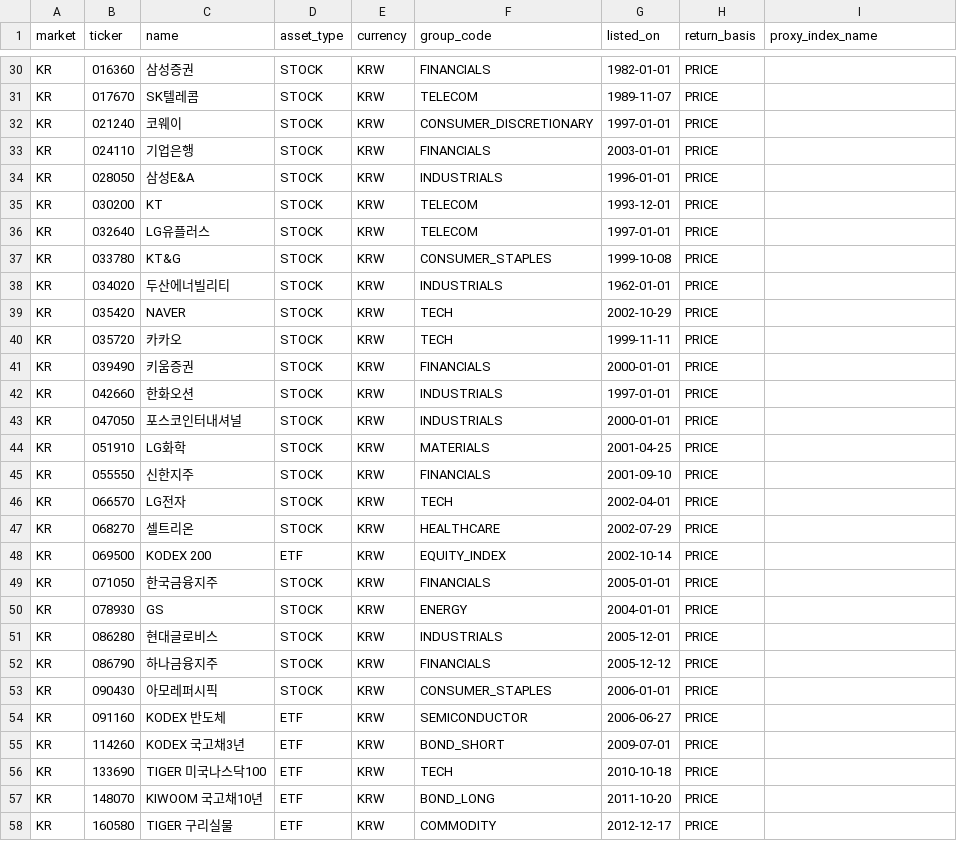
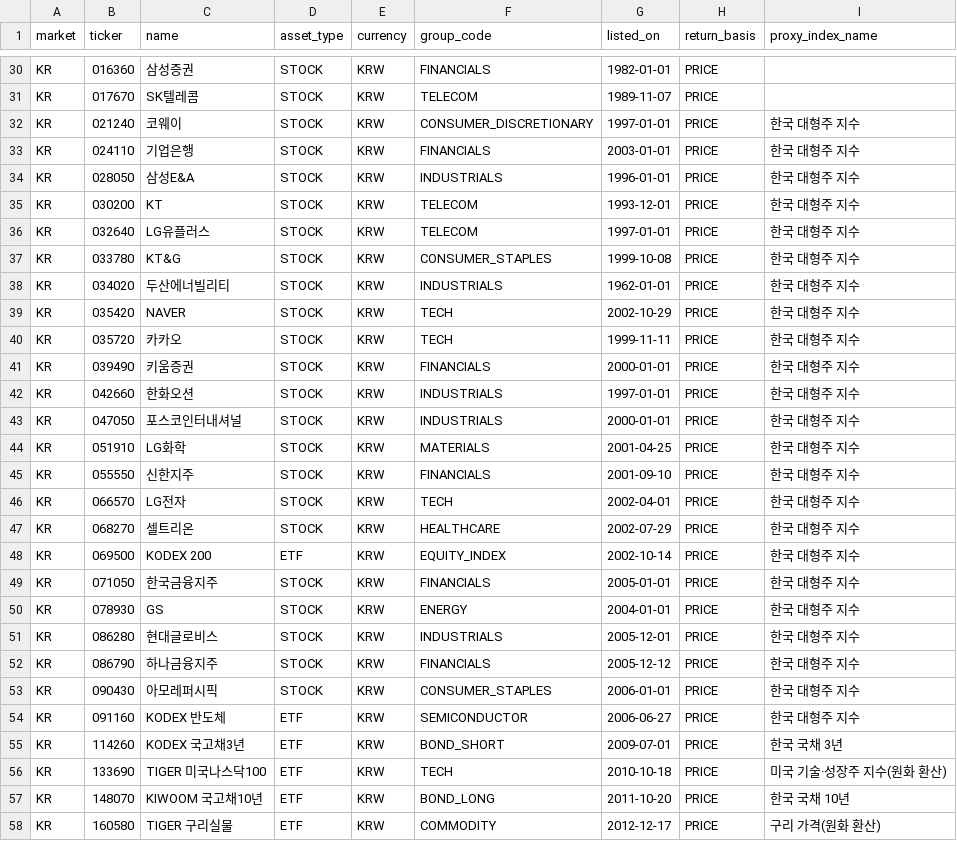
Before and after one commit to yunyongs/ant-lab, a CSV file: db/full/asset.csv, drawn as a sheet; only a part is shown, gaps mark what is left out; the diff covers the shown part only.

Commit message:
feat: 대체 시리즈·대응표 데이터와 충족 검사를 더한다
- proxy_series.csv에 공개 시리즈와 파생 시리즈를 출처·코드·통화·기준·관측 방식·첫 달·끝 달·약관 URL과 함께 적었다.
- proxy_map.csv에 180종목마다 가까운 대체부터 순서를 둔 사다리를 두고, 그 달을 가진 가장 앞 순위 시리즈가 쓰이게 했다.
- 1998년 이전 국고채는 회사채 AA- 대신 ECOS 월별 국고채 금리로 채워, 외환 위기 달에 국채 ETF가 주식처럼 폭락하지 않게 했다.
- 0019K0은 나스닥 100과 국내 단기 금리를 반씩 섞고 환산은 주식 절반에만 적용한다(비교지수 구성과 같게).
- 신흥국·선진국 ETF의 초기 달은 S&P 500 대신 지수 펀드 총수익으로, 원유 선물 ETF는 2006-05부터 근월물 펀드로 채워 아시아 위기와 롤오버 비용이 드러나게 했다.
- 1996-01–2025-12에 실제 수익률도 대체 시리즈도 없는 칸, 2007-01 이후 실제 수익률이 없는 개별 주식, 보수가 비어 있는 ETF(--strict)가 있으면 검사가 실패해 빌드가 멈춘다.
- asset.csv의 proxy_index_name은 대체 달이 있는 종목에만 고유명사 없는 일반 이름으로 채웠다.

Refs #515

```diff
--- a/db/full/asset.csv
+++ b/db/full/asset.csv
@@ -31,28 +31,28 @@ KR,016360,삼성증권,STOCK,KRW,FINANCIALS,1982-01-01,PRICE,
 KR,017670,SK텔레콤,STOCK,KRW,TELECOM,1989-11-07,PRICE,
-KR,021240,코웨이,STOCK,KRW,CONSUMER_DISCRETIONARY,1997-01-01,PRICE,
-KR,024110,기업은행,STOCK,KRW,FINANCIALS,2003-01-01,PRICE,
-KR,028050,삼성E&A,STOCK,KRW,INDUSTRIALS,1996-01-01,PRICE,
-KR,030200,KT,STOCK,KRW,TELECOM,1993-12-01,PRICE,
-KR,032640,LG유플러스,STOCK,KRW,TELECOM,1997-01-01,PRICE,
-KR,033780,KT&G,STOCK,KRW,CONSUMER_STAPLES,1999-10-08,PRICE,
-KR,034020,두산에너빌리티,STOCK,KRW,INDUSTRIALS,1962-01-01,PRICE,
-KR,035420,NAVER,STOCK,KRW,TECH,2002-10-29,PRICE,
-KR,035720,카카오,STOCK,KRW,TECH,1999-11-11,PRICE,
-KR,039490,키움증권,STOCK,KRW,FINANCIALS,2000-01-01,PRICE,
-KR,042660,한화오션,STOCK,KRW,INDUSTRIALS,1997-01-01,PRICE,
-KR,047050,포스코인터내셔널,STOCK,KRW,INDUSTRIALS,2000-01-01,PRICE,
-KR,051910,LG화학,STOCK,KRW,MATERIALS,2001-04-25,PRICE,
-KR,055550,신한지주,STOCK,KRW,FINANCIALS,2001-09-10,PRICE,
-KR,066570,LG전자,STOCK,KRW,TECH,2002-04-01,PRICE,
-KR,068270,셀트리온,STOCK,KRW,HEALTHCARE,2002-07-29,PRICE,
-KR,069500,KODEX 200,ETF,KRW,EQUITY_INDEX,2002-10-14,PRICE,
-KR,071050,한국금융지주,STOCK,KRW,FINANCIALS,2005-01-01,PRICE,
-KR,078930,GS,STOCK,KRW,ENERGY,2004-01-01,PRICE,
-KR,086280,현대글로비스,STOCK,KRW,INDUSTRIALS,2005-12-01,PRICE,
-KR,086790,하나금융지주,STOCK,KRW,FINANCIALS,2005-12-12,PRICE,
-KR,090430,아모레퍼시픽,STOCK,KRW,CONSUMER_STAPLES,2006-01-01,PRICE,
-KR,091160,KODEX 반도체,ETF,KRW,SEMICONDUCTOR,2006-06-27,PRICE,
-KR,114260,KODEX 국고채3년,ETF,KRW,BOND_SHORT,2009-07-01,PRICE,
-KR,133690,TIGER 미국나스닥100,ETF,KRW,TECH,2010-10-18,PRICE,
-KR,148070,KIWOOM 국고채10년,ETF,KRW,BOND_LONG,2011-10-20,PRICE,
-KR,160580,TIGER 구리실물,ETF,KRW,COMMODITY,2012-12-17,PRICE,
+KR,021240,코웨이,STOCK,KRW,CONSUMER_DISCRETIONARY,1997-01-01,PRICE,한국 대형주 지수
+KR,024110,기업은행,STOCK,KRW,FINANCIALS,2003-01-01,PRICE,한국 대형주 지수
+KR,028050,삼성E&A,STOCK,KRW,INDUSTRIALS,1996-01-01,PRICE,한국 대형주 지수
+KR,030200,KT,STOCK,KRW,TELECOM,1993-12-01,PRICE,한국 대형주 지수
+KR,032640,LG유플러스,STOCK,KRW,TELECOM,1997-01-01,PRICE,한국 대형주 지수
+KR,033780,KT&G,STOCK,KRW,CONSUMER_STAPLES,1999-10-08,PRICE,한국 대형주 지수
+KR,034020,두산에너빌리티,STOCK,KRW,INDUSTRIALS,1962-01-01,PRICE,한국 대형주 지수
+KR,035420,NAVER,STOCK,KRW,TECH,2002-10-29,PRICE,한국 대형주 지수
+KR,035720,카카오,STOCK,KRW,TECH,1999-11-11,PRICE,한국 대형주 지수
+KR,039490,키움증권,STOCK,KRW,FINANCIALS,2000-01-01,PRICE,한국 대형주 지수
+KR,042660,한화오션,STOCK,KRW,INDUSTRIALS,1997-01-01,PRICE,한국 대형주 지수
+KR,047050,포스코인터내셔널,STOCK,KRW,INDUSTRIALS,2000-01-01,PRICE,한국 대형주 지수
+KR,051910,LG화학,STOCK,KRW,MATERIALS,2001-04-25,PRICE,한국 대형주 지수
+KR,055550,신한지주,STOCK,KRW,FINANCIALS,2001-09-10,PRICE,한국 대형주 지수
+KR,066570,LG전자,STOCK,KRW,TECH,2002-04-01,PRICE,한국 대형주 지수
+KR,068270,셀트리온,STOCK,KRW,HEALTHCARE,2002-07-29,PRICE,한국 대형주 지수
+KR,069500,KODEX 200,ETF,KRW,EQUITY_INDEX,2002-10-14,PRICE,한국 대형주 지수
+KR,071050,한국금융지주,STOCK,KRW,FINANCIALS,2005-01-01,PRICE,한국 대형주 지수
+KR,078930,GS,STOCK,KRW,ENERGY,2004-01-01,PRICE,한국 대형주 지수
+KR,086280,현대글로비스,STOCK,KRW,INDUSTRIALS,2005-12-01,PRICE,한국 대형주 지수
+KR,086790,하나금융지주,STOCK,KRW,FINANCIALS,2005-12-12,PRICE,한국 대형주 지수
+KR,090430,아모레퍼시픽,STOCK,KRW,CONSUMER_STAPLES,2006-01-01,PRICE,한국 대형주 지수
+KR,091160,KODEX 반도체,ETF,KRW,SEMICONDUCTOR,2006-06-27,PRICE,한국 대형주 지수
+KR,114260,KODEX 국고채3년,ETF,KRW,BOND_SHORT,2009-07-01,PRICE,한국 국채 3년
+KR,133690,TIGER 미국나스닥100,ETF,KRW,TECH,2010-10-18,PRICE,미국 기술·성장주 지수(원화 환산)
+KR,148070,KIWOOM 국고채10년,ETF,KRW,BOND_LONG,2011-10-20,PRICE,한국 국채 10년
+KR,160580,TIGER 구리실물,ETF,KRW,COMMODITY,2012-12-17,PRICE,구리 가격(원화 환산)
```
Also changed, not shown: 42 edited cells elsewhere in this file, 5 other files.
